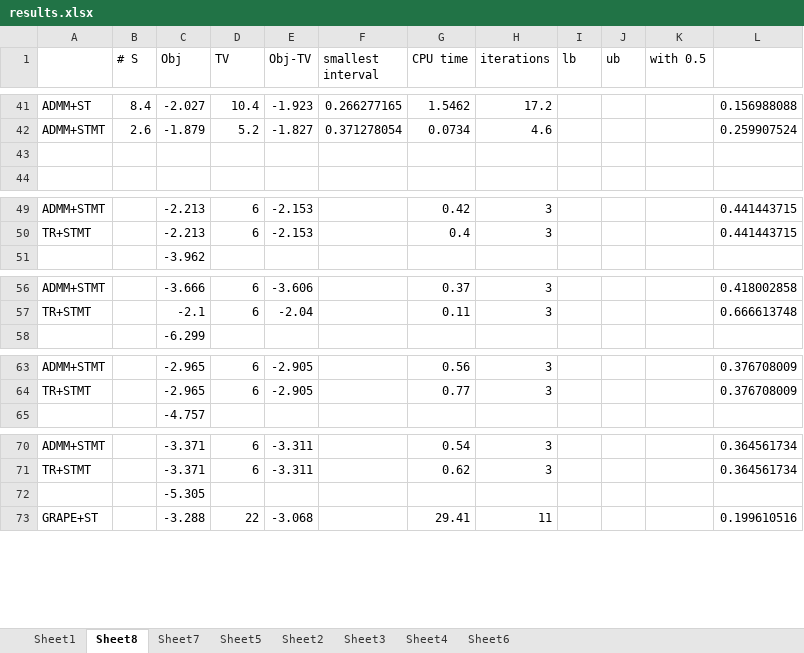
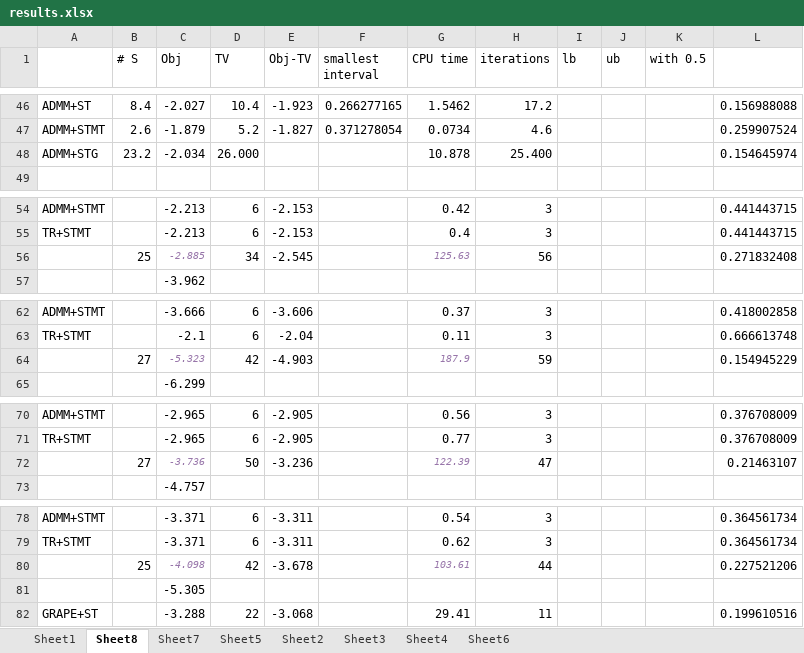
Before and after one commit to xinyufei/Quantum-Control-qutip, an Excel workbook: results.xlsx, sheet Sheet8, drawn as a sheet; only a part is shown, gaps mark what is left out; values as stored, in another font and other column widths than the file's, no borders; addresses are those after the commit; the diff covers the shown part only; the diff names each change by its address in the sheet, - before the commit and + after, or states it on an @@ line.

```diff
--- a/results.xlsx (sheet Sheet8)
+++ b/results.xlsx (sheet Sheet8)
-row 48: (empty)
+row 48: ADMM+STG | 23.2 | -2.034 | 26.000 |  |  | 10.878 | 25.400 |  |  |  | 0.154645974
+row 56:  | 25 | -2.885 | 34 | -2.545 |  | 125.63 | 56 |  |  |  | 0.271832408
+row 64:  | 27 | -5.323 | 42 | -4.903 |  | 187.9 | 59 |  |  |  | 0.154945229
+row 72:  | 27 | -3.736 | 50 | -3.236 |  | 122.39 | 47 |  |  |  | 0.21463107
+row 80:  | 25 | -4.098 | 42 | -3.678 |  | 103.61 | 44 |  |  |  | 0.227521206
```
Also changed, not shown: 7 added rows elsewhere in this sheet, sheet Sheet1, sheet Sheet4, formulas that keep their value, 8 other files.
